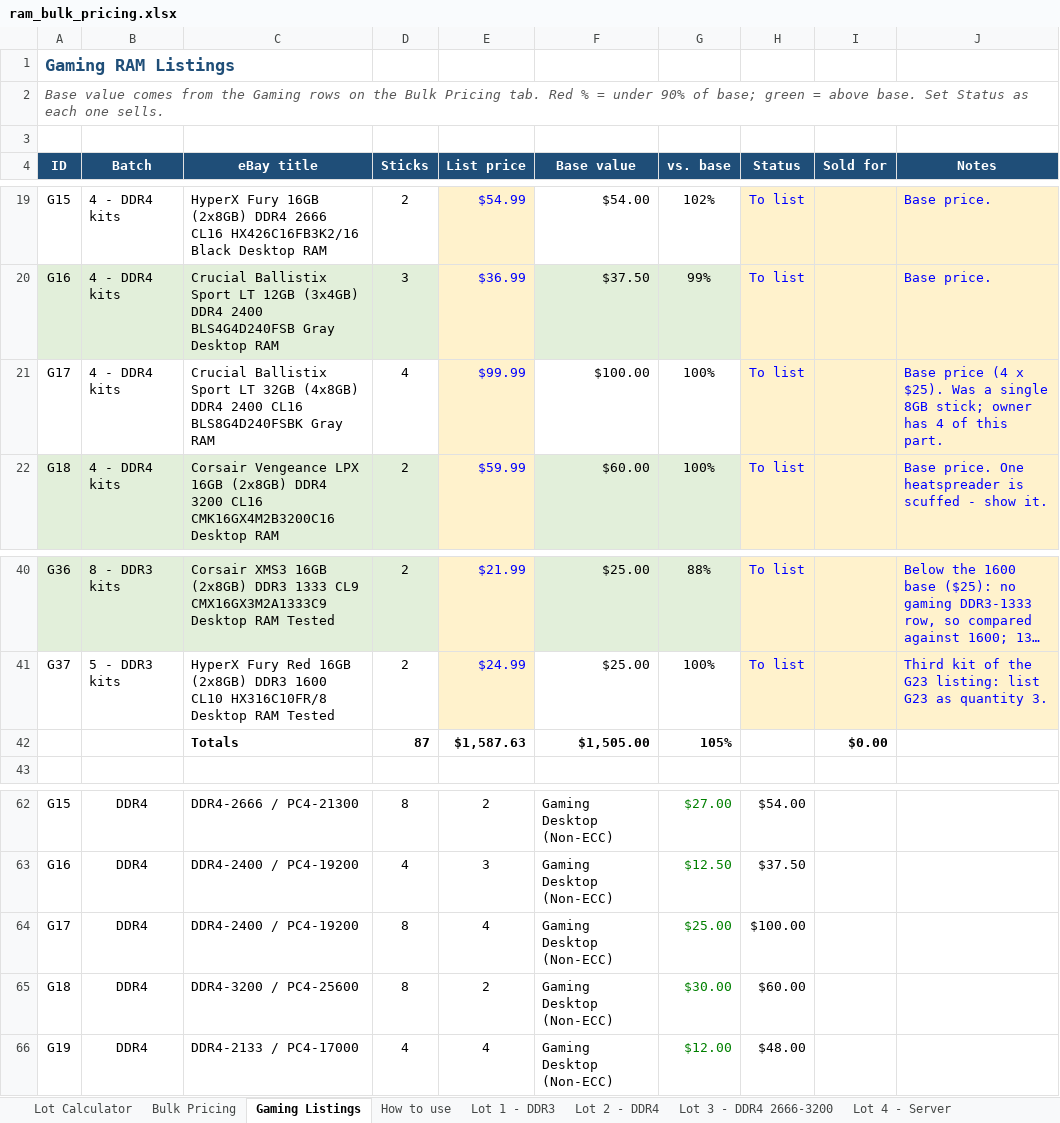
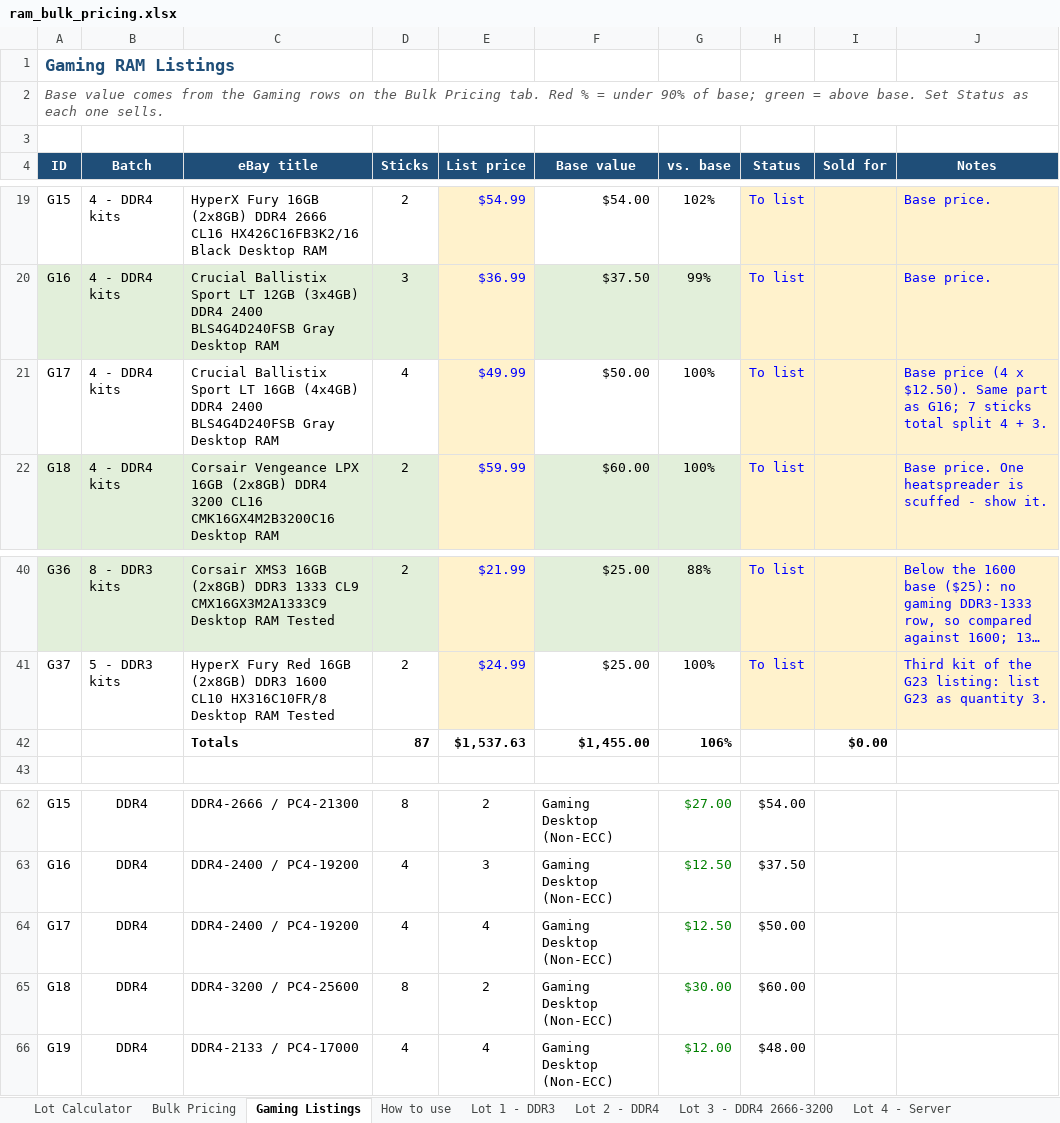
Before and after one commit to bgallaher-lgtm/Claude, an Excel workbook: ram_bulk_pricing.xlsx, sheet Gaming Listings, drawn as a sheet; only a part is shown, gaps mark what is left out; long unchanged cells end in …; values as stored, in another font and other column widths than the file's, no borders; conditional formats not drawn; the diff names each change by its address in the sheet, - before the commit and + after, or states it on an @@ line.

```diff
--- a/ram_bulk_pricing.xlsx (sheet Gaming Listings)
+++ b/ram_bulk_pricing.xlsx (sheet Gaming Listings)
-C21 (eBay title): …Sport LT 32GB (4x8GB) DDR4 2400 CL16 BLS8G4D240FSBK Gray RAM
+C21 (eBay title): …Sport LT 16GB (4x4GB) DDR4 2400 BLS4G4D240FSB Gray Desktop RAM
-E21 (List price): $99.99
+E21 (List price): $49.99
-F21 (Base value): $100.00
+F21 (Base value): $50.00
-J21 (Notes): …(4 x $25). Was a single 8GB stick; owner has 4 of this part.
+J21 (Notes): …(4 x $12.50). Same part as G16; 7 sticks total split 4 + 3.
-E42 (List price): $1,587.63
+E42 (List price): $1,537.63
-F42 (Base value): $1,505.00
+F42 (Base value): $1,455.00
-G42 (vs. base): 105%
+G42 (vs. base): 106%
-D64 (Sticks): 8
+D64 (Sticks): 4
-G64 (vs. base): $25.00
+G64 (vs. base): $12.50
-H64 (Status): $100.00
+H64 (Status): $50.00
```
Also changed, not shown: 1 other file.
